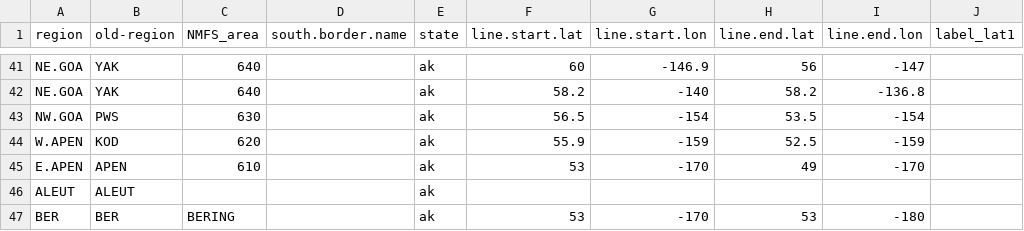
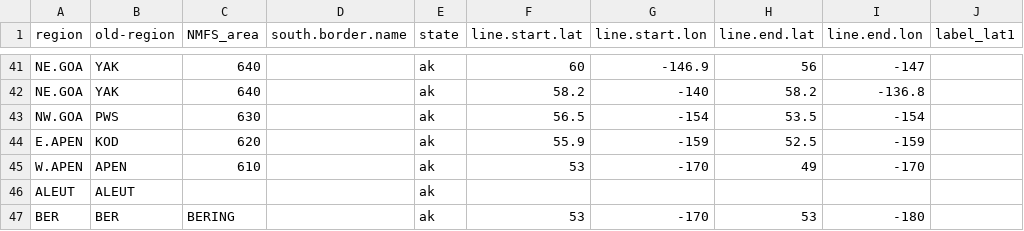
Before and after one commit to nwfsc-cb/spring-chinook-distribution, a CSV file: Maps_and_Charts_of_Regions/spatial_bounds_gs_new.csv, drawn as a sheet; only a part is shown, gaps mark what is left out; the diff names each change by its address in the sheet, - before the commit and + after, or states it on an @@ line.

```diff
--- a/Maps_and_Charts_of_Regions/spatial_bounds_gs_new.csv
+++ b/Maps_and_Charts_of_Regions/spatial_bounds_gs_new.csv
-A44 (region): W.APEN
+A44 (region): E.APEN
-A45 (region): E.APEN
+A45 (region): W.APEN
```
Also changed, not shown: 3 other files.
